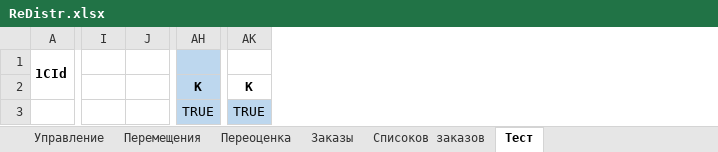
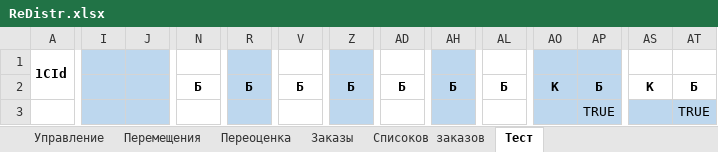
Before and after one commit to xiss/ReDistr, an Excel workbook: ReDistr/ReDistr.xlsx, sheet Тест, drawn as a sheet; only a part is shown, gaps mark what is left out; values as stored, in another font and other column widths than the file's, no borders; conditional formats not drawn; addresses are those after the commit; the diff covers the shown part only; the diff names each change by its address in the sheet, - before the commit and + after, or states it on an @@ line.

```diff
--- a/ReDistr/ReDistr.xlsx (sheet Тест)
+++ b/ReDistr/ReDistr.xlsx (sheet Тест)
+column N, row 2: Б
+column R, row 2: Б
+column V, row 2: Б
+column Z, row 2: Б
+column AD, row 2: Б
+column AH, row 2: Б
+column AL, row 2: Б
+column AP, rows 2-3: Б | TRUE
+column AT, rows 2-3: Б | TRUE
-I1:J3 fill: none
+I1:J3 fill: #BDD7EE
-AO3: TRUE
+AO3: (empty)
-AS3: TRUE
+AS3: (empty)
```
Also changed, not shown: cell formats elsewhere in this sheet, sheet Перемещения, sheet Управление, 1 other file.
